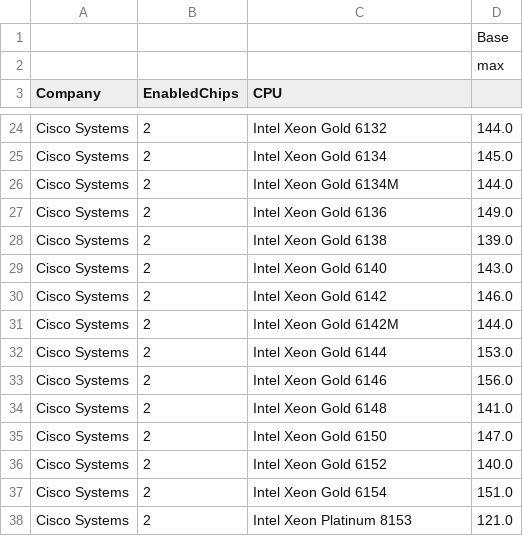
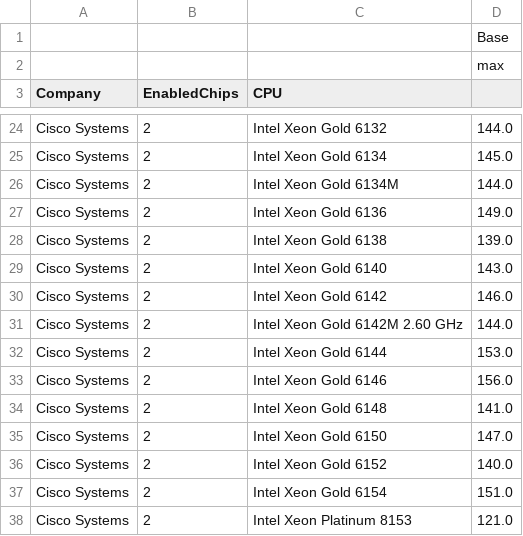
Before and after one commit to weixingsun/specider, a CSV file: cpu2006/SPECfp_cpu2006_group.csv (was SPECfp_cpu2006_group.csv), drawn as a sheet; only a part is shown, gaps mark what is left out.

```diff
--- a/SPECfp_cpu2006_group.csv
+++ b/cpu2006/SPECfp_cpu2006_group.csv
@@ -30,3 +30,3 @@ Cisco Systems,2,Intel Xeon Gold 6140,143.0
 Cisco Systems,2,Intel Xeon Gold 6142,146.0
-Cisco Systems,2,Intel Xeon Gold 6142M,144.0
+Cisco Systems,2,Intel Xeon Gold 6142M 2.60 GHz,144.0
 Cisco Systems,2,Intel Xeon Gold 6144,153.0
```
Also changed, not shown: cpu2006/SPECfp_rate_cpu2006.csv, cpu2006/SPECfp_rate_cpu2006_group.csv, 20 other files.
